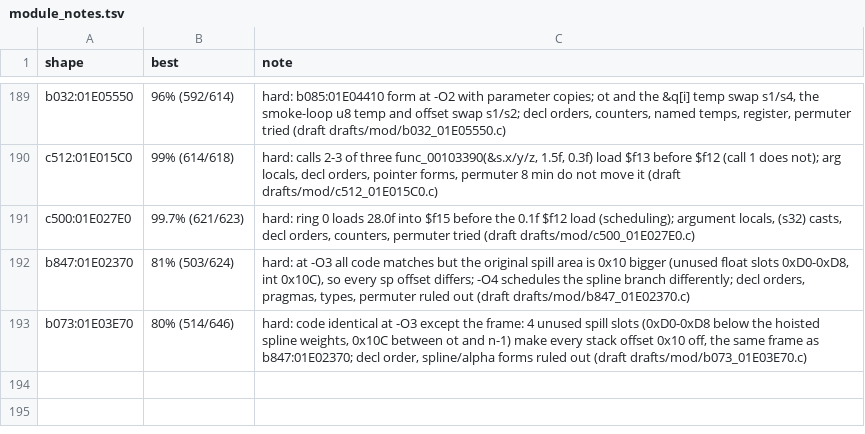
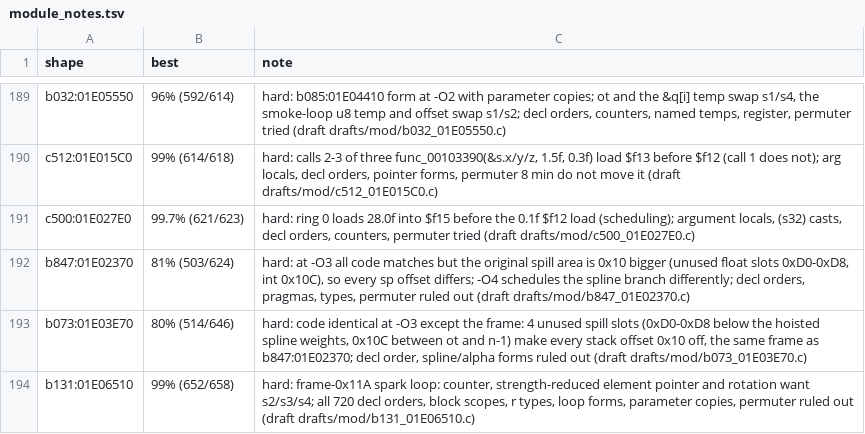
Before and after one commit to kira-502/dotr-decomp, a TSV file: config/module_notes.tsv, drawn as a sheet; only a part is shown, gaps mark what is left out.

```diff
--- a/config/module_notes.tsv
+++ b/config/module_notes.tsv
@@ -193 +193,2 @@ b847:01E02370	81% (503/624)	hard: at -O3 all code matches but the original spill
 b073:01E03E70	80% (514/646)	hard: code identical at -O3 except the frame: 4 unused spill slots (0xD0-0xD8 below the hoisted spline weights, 0x10C between ot and n-1) make every stack offset 0x10 off, the same frame as b847:01E02370; decl order, spline/alpha forms ruled out (draft drafts/mod/b073_01E03E70.c)
+b131:01E06510	99% (652/658)	hard: frame-0x11A spark loop: counter, strength-reduced element pointer and rotation want s2/s3/s4; all 720 decl orders, block scopes, r types, loop forms, parameter copies, permuter ruled out (draft drafts/mod/b131_01E06510.c)
```
Also changed, not shown: 1 other file.
